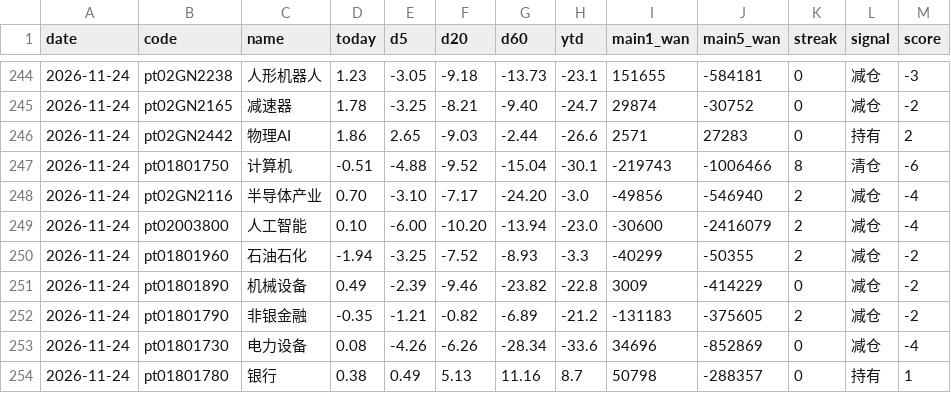
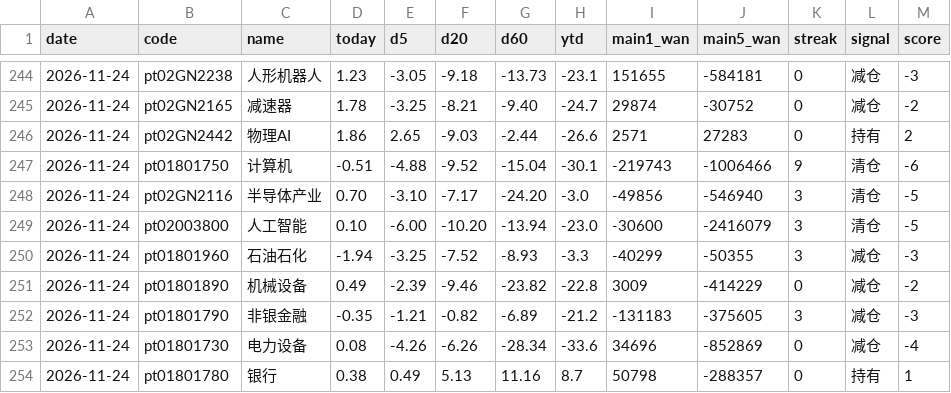
Before and after one commit to lycoris183/a-share-radar, a CSV file: data/daily_log.csv, drawn as a sheet; only a part is shown, gaps mark what is left out.

```diff
--- a/data/daily_log.csv
+++ b/data/daily_log.csv
@@ -246,8 +246,8 @@
 2026-11-24,pt02GN2442,物理AI,1.86,2.65,-9.03,-2.44,-26.6,2571,27283,0,持有,2
-2026-11-24,pt01801750,计算机,-0.51,-4.88,-9.52,-15.04,-30.1,-219743,-1006466,8,清仓,-6
-2026-11-24,pt02GN2116,半导体产业,0.70,-3.10,-7.17,-24.20,-3.0,-49856,-546940,2,减仓,-4
-2026-11-24,pt02003800,人工智能,0.10,-6.00,-10.20,-13.94,-23.0,-30600,-2416079,2,减仓,-4
-2026-11-24,pt01801960,石油石化,-1.94,-3.25,-7.52,-8.93,-3.3,-40299,-50355,2,减仓,-2
+2026-11-24,pt01801750,计算机,-0.51,-4.88,-9.52,-15.04,-30.1,-219743,-1006466,9,清仓,-6
+2026-11-24,pt02GN2116,半导体产业,0.70,-3.10,-7.17,-24.20,-3.0,-49856,-546940,3,清仓,-5
+2026-11-24,pt02003800,人工智能,0.10,-6.00,-10.20,-13.94,-23.0,-30600,-2416079,3,清仓,-5
+2026-11-24,pt01801960,石油石化,-1.94,-3.25,-7.52,-8.93,-3.3,-40299,-50355,3,减仓,-3
 2026-11-24,pt01801890,机械设备,0.49,-2.39,-9.46,-23.82,-22.8,3009,-414229,0,减仓,-2
-2026-11-24,pt01801790,非银金融,-0.35,-1.21,-0.82,-6.89,-21.2,-131183,-375605,2,减仓,-2
+2026-11-24,pt01801790,非银金融,-0.35,-1.21,-0.82,-6.89,-21.2,-131183,-375605,3,减仓,-3
 2026-11-24,pt01801730,电力设备,0.08,-4.26,-6.26,-28.34,-33.6,34696,-852869,0,减仓,-4
```
Also changed, not shown: 16 other files.
